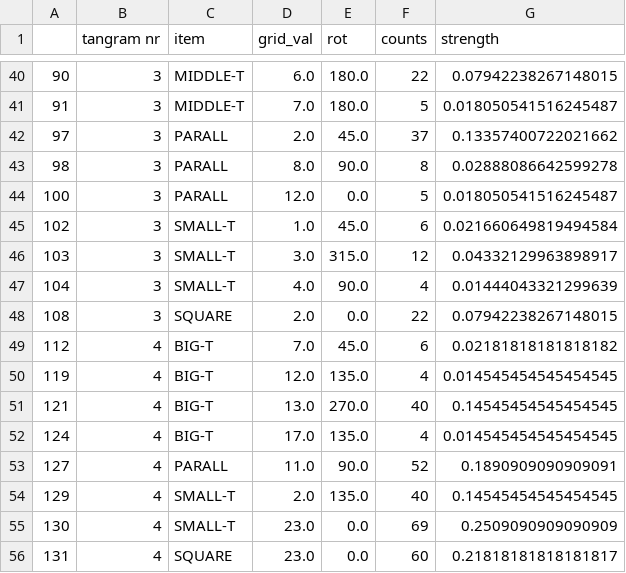
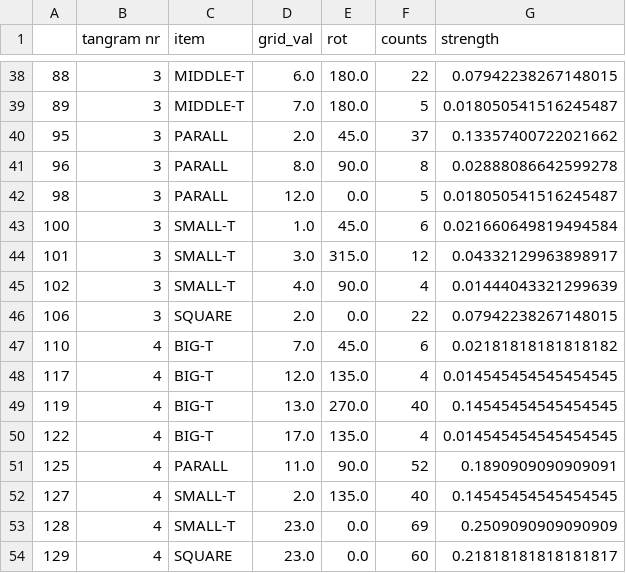
Before and after one commit to Thezamp/tangram-solver, a CSV file: datasets/landmark_str_0.csv, drawn as a sheet; only a part is shown, gaps mark what is left out; the diff covers the shown part only.

```diff
--- a/datasets/landmark_str_0.csv
+++ b/datasets/landmark_str_0.csv
@@ -40,17 +38,17 @@
-90,3,MIDDLE-T,6.0,180.0,22,0.07942238267148015
-91,3,MIDDLE-T,7.0,180.0,5,0.018050541516245487
-97,3,PARALL,2.0,45.0,37,0.13357400722021662
-98,3,PARALL,8.0,90.0,8,0.02888086642599278
-100,3,PARALL,12.0,0.0,5,0.018050541516245487
-102,3,SMALL-T,1.0,45.0,6,0.021660649819494584
-103,3,SMALL-T,3.0,315.0,12,0.04332129963898917
-104,3,SMALL-T,4.0,90.0,4,0.01444043321299639
-108,3,SQUARE,2.0,0.0,22,0.07942238267148015
-112,4,BIG-T,7.0,45.0,6,0.02181818181818182
-119,4,BIG-T,12.0,135.0,4,0.014545454545454545
-121,4,BIG-T,13.0,270.0,40,0.14545454545454545
-124,4,BIG-T,17.0,135.0,4,0.014545454545454545
-127,4,PARALL,11.0,90.0,52,0.1890909090909091
-129,4,SMALL-T,2.0,135.0,40,0.14545454545454545
-130,4,SMALL-T,23.0,0.0,69,0.2509090909090909
-131,4,SQUARE,23.0,0.0,60,0.21818181818181817
+88,3,MIDDLE-T,6.0,180.0,22,0.07942238267148015
+89,3,MIDDLE-T,7.0,180.0,5,0.018050541516245487
+95,3,PARALL,2.0,45.0,37,0.13357400722021662
+96,3,PARALL,8.0,90.0,8,0.02888086642599278
+98,3,PARALL,12.0,0.0,5,0.018050541516245487
+100,3,SMALL-T,1.0,45.0,6,0.021660649819494584
+101,3,SMALL-T,3.0,315.0,12,0.04332129963898917
+102,3,SMALL-T,4.0,90.0,4,0.01444043321299639
+106,3,SQUARE,2.0,0.0,22,0.07942238267148015
+110,4,BIG-T,7.0,45.0,6,0.02181818181818182
+117,4,BIG-T,12.0,135.0,4,0.014545454545454545
+119,4,BIG-T,13.0,270.0,40,0.14545454545454545
+122,4,BIG-T,17.0,135.0,4,0.014545454545454545
+125,4,PARALL,11.0,90.0,52,0.1890909090909091
+127,4,SMALL-T,2.0,135.0,40,0.14545454545454545
+128,4,SMALL-T,23.0,0.0,69,0.2509090909090909
+129,4,SQUARE,23.0,0.0,60,0.21818181818181817
```
Also changed, not shown: 3 added rows, 5 removed rows and 24 edited cells elsewhere in this file, datasets/landmark_str_1.csv, datasets/landmark_str_2.csv, 20 other files.
